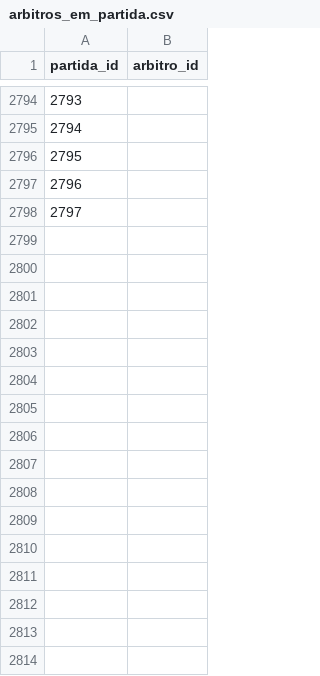
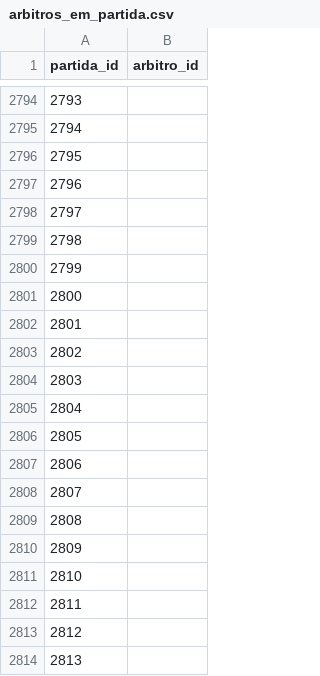
Before and after one commit to shinzatokazuya/kamusari, a CSV file: novo_bd1971_robusto/output_csvs/arbitros_em_partida.csv, drawn as a sheet; only a part is shown, gaps mark what is left out; the diff names each change by its address in the sheet, - before the commit and + after, or states it on an @@ line.

```diff
--- a/novo_bd1971_robusto/output_csvs/arbitros_em_partida.csv
+++ b/novo_bd1971_robusto/output_csvs/arbitros_em_partida.csv
+row 2799: 2798
+row 2800: 2799
+row 2801: 2800
+row 2802: 2801
+row 2803: 2802
+row 2804: 2803
+row 2805: 2804
+row 2806: 2805
+row 2807: 2806
+row 2808: 2807
+row 2809: 2808
+row 2810: 2809
+row 2811: 2810
+row 2812: 2811
+row 2813: 2812
+row 2814: 2813
```
Also changed, not shown: novo_bd1971_robusto/output_csvs/jogadores.csv, novo_bd1971_robusto/output_csvs/partidas.csv, 4 other files.
